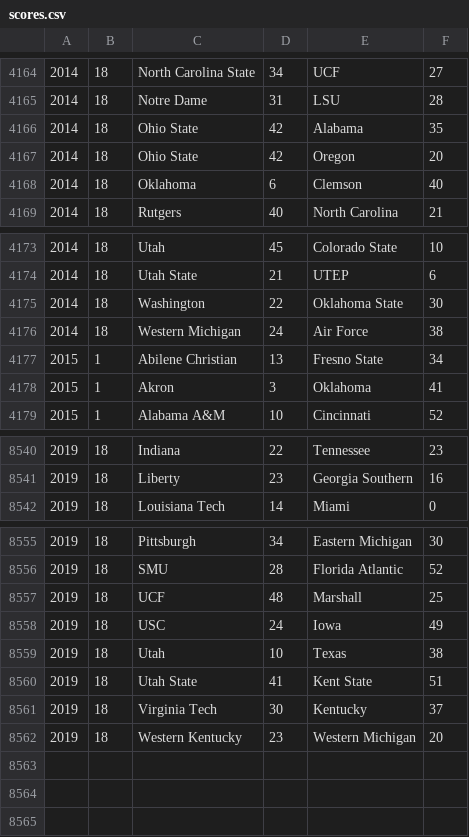
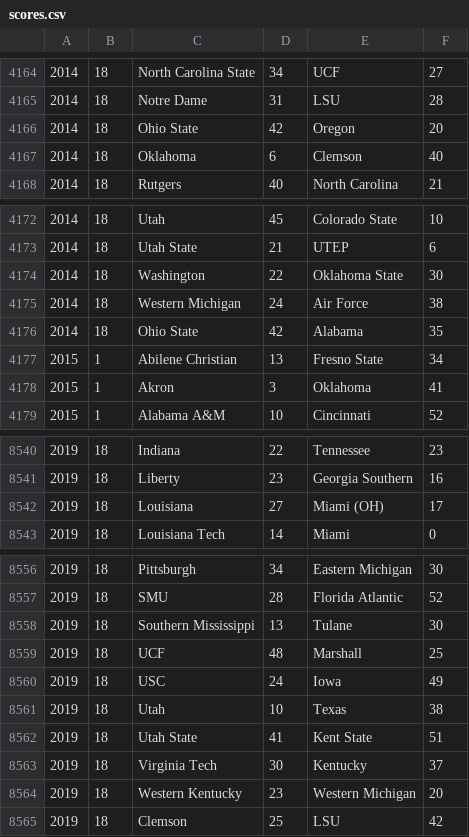
Before and after one commit to vpcarroll15/college-football, a CSV file: scores.csv, drawn as a sheet; only a part is shown, gaps mark what is left out; the diff covers the shown part only.

```diff
--- a/scores.csv
+++ b/scores.csv
@@ -4165,3 +4165,2 @@
 2014,18,Notre Dame,31,LSU,28
-2014,18,Ohio State,42,Alabama,35
 2014,18,Ohio State,42,Oregon,20
@@ -4176,2 +4175,3 @@
 2014,18,Western Michigan,24,Air Force,38
+2014,18,Ohio State,42,Alabama,35
 2015,1,Abilene Christian,13,Fresno State,34
@@ -8541,2 +8541,3 @@
 2019,18,Liberty,23,Georgia Southern,16
+2019,18,Louisiana,27,Miami (OH),17
 2019,18,Louisiana Tech,14,Miami,0
@@ -8556,2 +8557,3 @@
 2019,18,SMU,28,Florida Atlantic,52
+2019,18,Southern Mississippi,13,Tulane,30
 2019,18,UCF,48,Marshall,25
@@ -8562 +8564,2 @@
 2019,18,Western Kentucky,23,Western Michigan,20
+2019,18,Clemson,25,LSU,42
```
Also changed, not shown: 4 moved rows elsewhere in this file, 4 other files.
